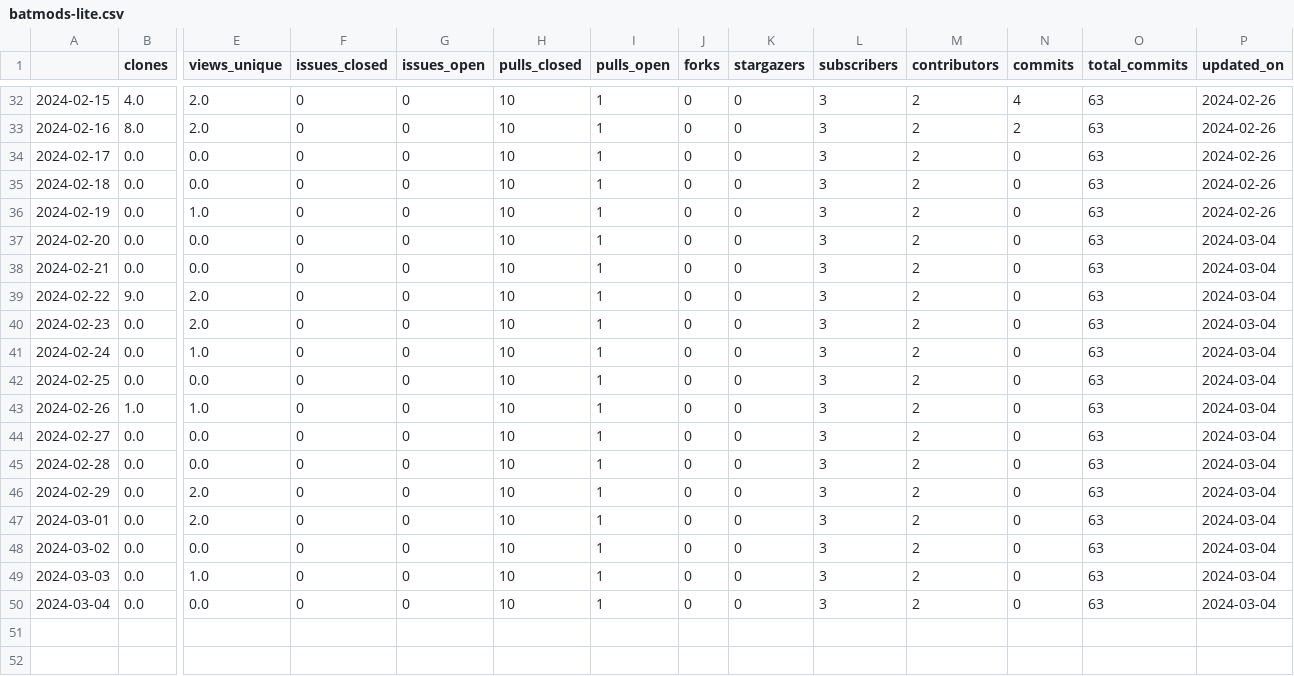
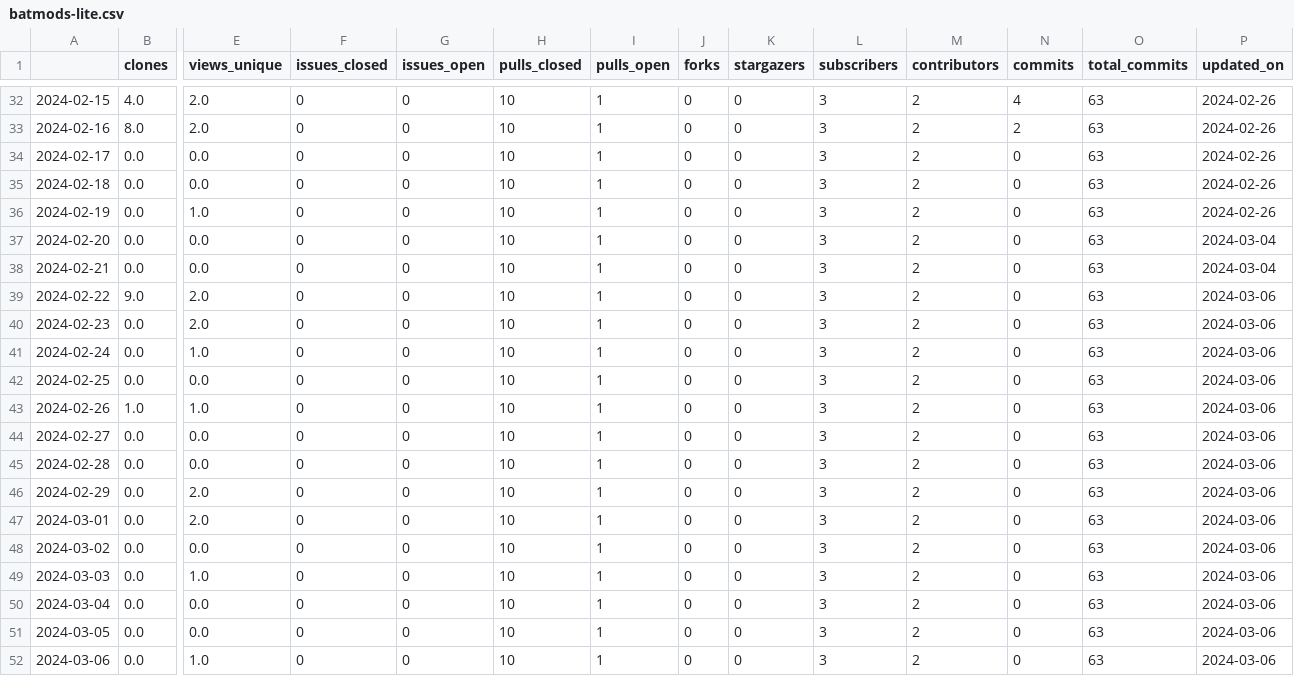
Before and after one commit to malihass/osos, a CSV file: data/batmods-lite.csv, drawn as a sheet; only a part is shown, gaps mark what is left out; rows hold the shown columns only; the diff names each change by its address in the sheet, - before the commit and + after, or states it on an @@ line.

```diff
--- a/data/batmods-lite.csv
+++ b/data/batmods-lite.csv
-P39:P50 (updated_on): 2024-03-04
+P39:P50 (updated_on): 2024-03-06
+row 51: 2024-03-05 | 0.0 | 0.0 | 0 | 0 | 10 | 1 | 0 | 0 | 3 | 2 | 0 | 63 | 2024-03-06
+row 52: 2024-03-06 | 0.0 | 1.0 | 0 | 0 | 10 | 1 | 0 | 0 | 3 | 2 | 0 | 63 | 2024-03-06
```
Also changed, not shown: data/pelephysics.csv, data/phase-space-sampling.csv, 15 other files.
